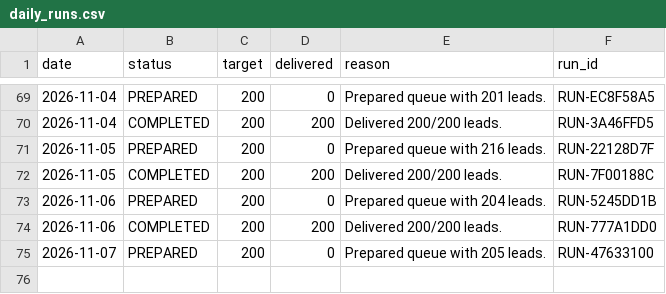
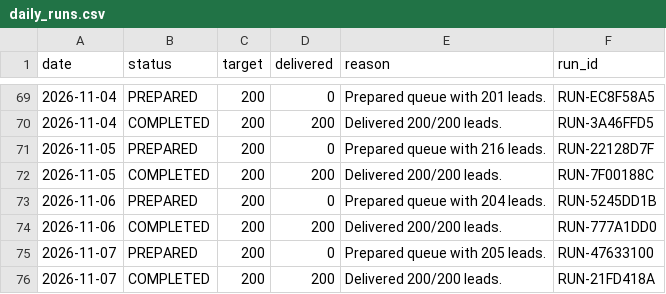
Before and after one commit to ayushdesign4/daily-lead-agent, a CSV file: data/daily_runs.csv, drawn as a sheet; only a part is shown, gaps mark what is left out.

```diff
--- a/data/daily_runs.csv
+++ b/data/daily_runs.csv
@@ -135 +135,2 @@ date,status,target,delivered,reason,run_id
 2026-11-07,PREPARED,200,0,Prepared queue with 205 leads.,RUN-47633100
+2026-11-07,COMPLETED,200,200,Delivered 200/200 leads.,RUN-21FD418A
```
Also changed, not shown: 4 other files.
